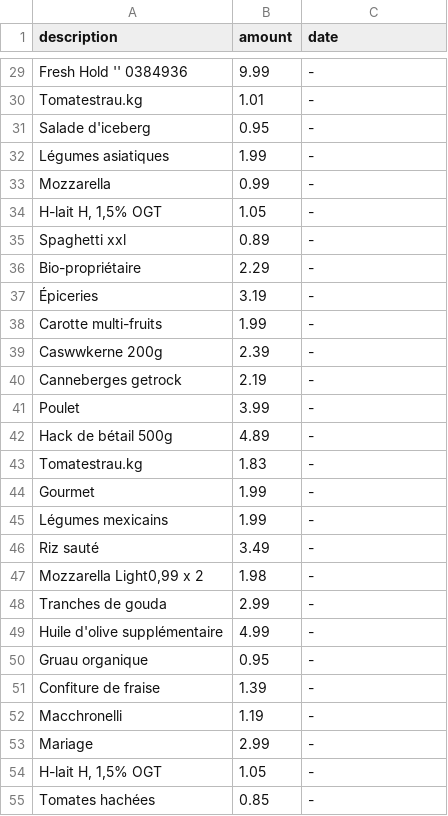
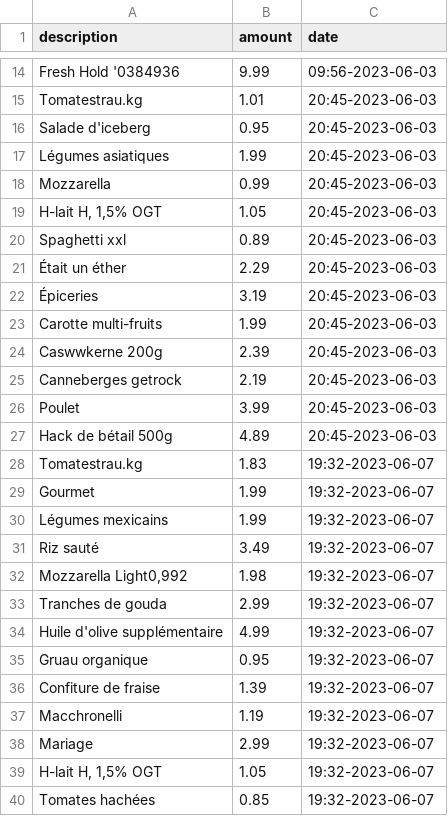
Before and after one commit to baptdev/receipt-ocr, a CSV file: python-receipt-ocr/receipts/export_product_only.csv, drawn as a sheet; only a part is shown, gaps mark what is left out; removed rows and columns are numbered as before the commit, all else as after; the diff covers the shown part only; the diff names each change by its address in the sheet, - before the commit and + after, or states it on an @@ line.

```diff
--- a/python-receipt-ocr/receipts/export_product_only.csv
+++ b/python-receipt-ocr/receipts/export_product_only.csv
-A14 (description): Fresh Hold '' 0384936
+A14 (description): Fresh Hold '0384936
-C14 (date): -
+C14 (date): 09:56-2023-06-03
-C15:C20 (date): -
+C15:C20 (date): 20:45-2023-06-03
-row 36: Bio-propriétaire | 2.29 | -
+row 21: Était un éther | 2.29 | 20:45-2023-06-03
-C22:C27 (date): -
+C22:C27 (date): 20:45-2023-06-03
-C28:C40 (date): -
+C28:C40 (date): 19:32-2023-06-07
-A32 (description): Mozzarella Light0,99 x 2
+A32 (description): Mozzarella Light0,992
```
Also changed, not shown: 14 added rows, 21 removed rows and 23 edited cells elsewhere in this file, python-receipt-ocr/receipts/export_all_product.csv, 22 other files.
